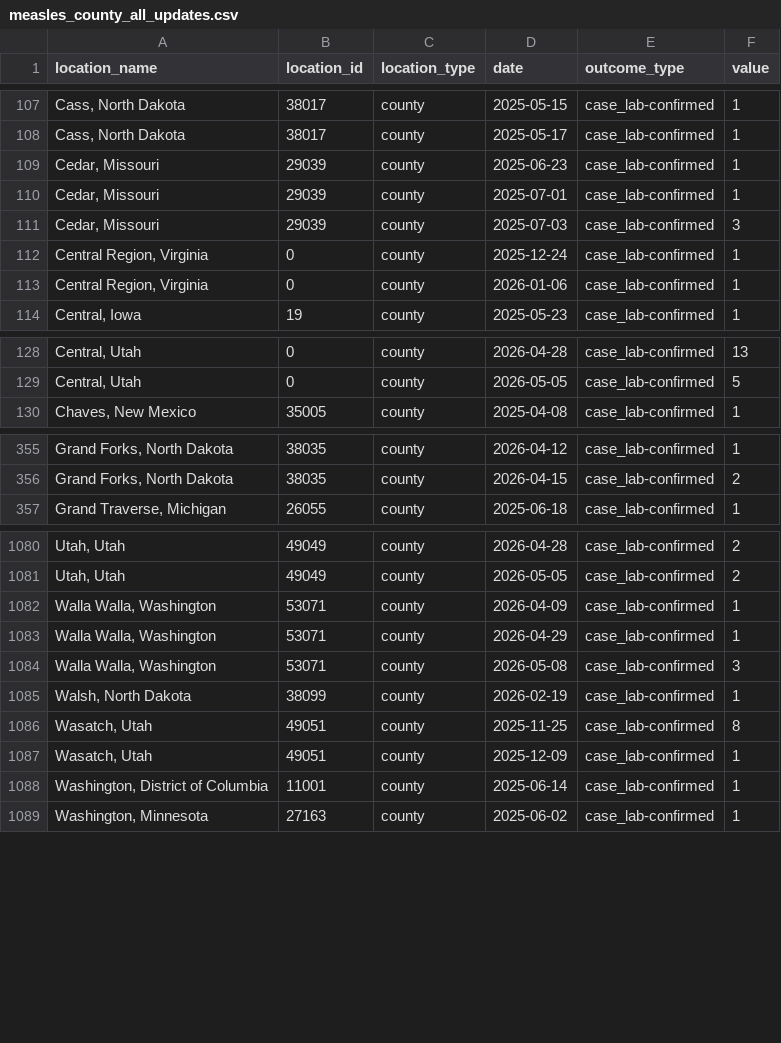
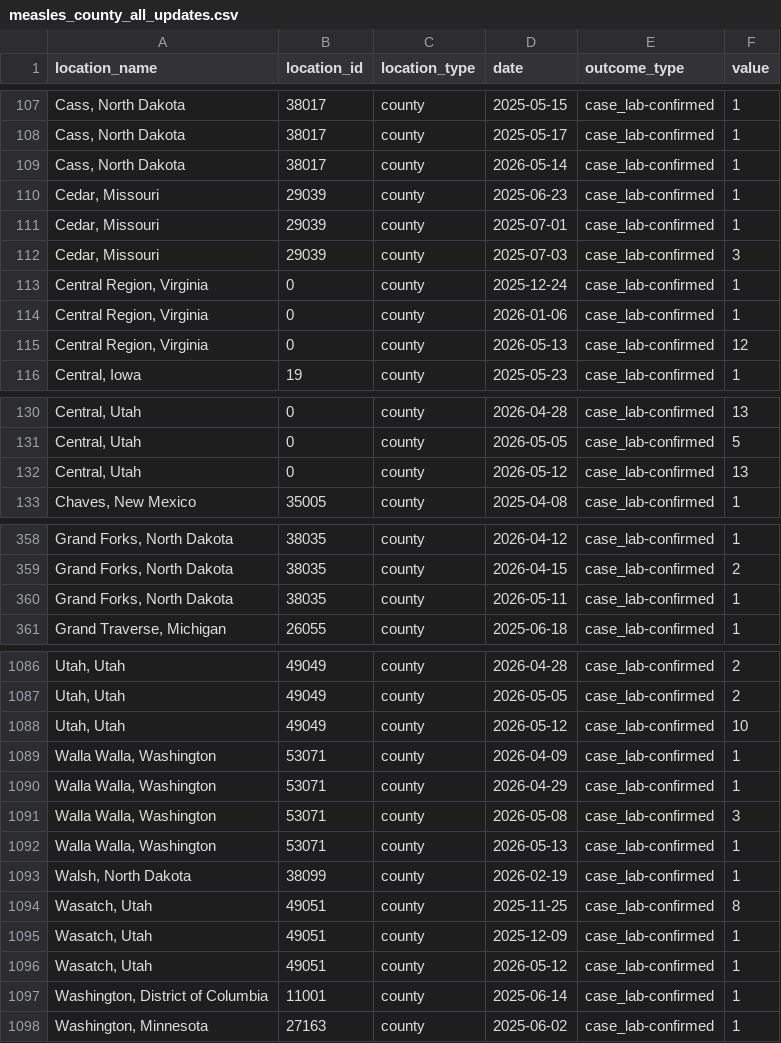
Before and after one commit to awnonbhowmik/Measles-BD, a CSV file: usa/data/measles_county_all_updates.csv, drawn as a sheet; only a part is shown, gaps mark what is left out; the diff covers the shown part only.

```diff
--- a/usa/data/measles_county_all_updates.csv
+++ b/usa/data/measles_county_all_updates.csv
@@ -108,2 +108,3 @@ location_name,location_id,location_type,date,outcome_type,value
 "Cass, North Dakota",38017,county,2025-05-17,case_lab-confirmed,1
+"Cass, North Dakota",38017,county,2026-05-14,case_lab-confirmed,1
 "Cedar, Missouri",29039,county,2025-06-23,case_lab-confirmed,1
@@ -113,2 +114,3 @@ location_name,location_id,location_type,date,outcome_type,value
 "Central Region, Virginia",0,county,2026-01-06,case_lab-confirmed,1
+"Central Region, Virginia",0,county,2026-05-13,case_lab-confirmed,12
 "Central, Iowa",19,county,2025-05-23,case_lab-confirmed,1
@@ -129,2 +131,3 @@ location_name,location_id,location_type,date,outcome_type,value
 "Central, Utah",0,county,2026-05-05,case_lab-confirmed,5
+"Central, Utah",0,county,2026-05-12,case_lab-confirmed,13
 "Chaves, New Mexico",35005,county,2025-04-08,case_lab-confirmed,1
@@ -356,2 +359,3 @@ location_name,location_id,location_type,date,outcome_type,value
 "Grand Forks, North Dakota",38035,county,2026-04-15,case_lab-confirmed,2
+"Grand Forks, North Dakota",38035,county,2026-05-11,case_lab-confirmed,1
 "Grand Traverse, Michigan",26055,county,2025-06-18,case_lab-confirmed,1
@@ -1081,2 +1087,3 @@ location_name,location_id,location_type,date,outcome_type,value
 "Utah, Utah",49049,county,2026-05-05,case_lab-confirmed,2
+"Utah, Utah",49049,county,2026-05-12,case_lab-confirmed,10
 "Walla Walla, Washington",53071,county,2026-04-09,case_lab-confirmed,1
@@ -1084,2 +1091,3 @@ location_name,location_id,location_type,date,outcome_type,value
 "Walla Walla, Washington",53071,county,2026-05-08,case_lab-confirmed,3
+"Walla Walla, Washington",53071,county,2026-05-13,case_lab-confirmed,1
 "Walsh, North Dakota",38099,county,2026-02-19,case_lab-confirmed,1
@@ -1087,2 +1095,3 @@ location_name,location_id,location_type,date,outcome_type,value
 "Wasatch, Utah",49051,county,2025-12-09,case_lab-confirmed,1
+"Wasatch, Utah",49051,county,2026-05-12,case_lab-confirmed,1
 "Washington, District of Columbia",11001,county,2025-06-14,case_lab-confirmed,1
```
Also changed, not shown: 2 added rows elsewhere in this file, usa/data/processed_data_summary.csv, 10 other files.
